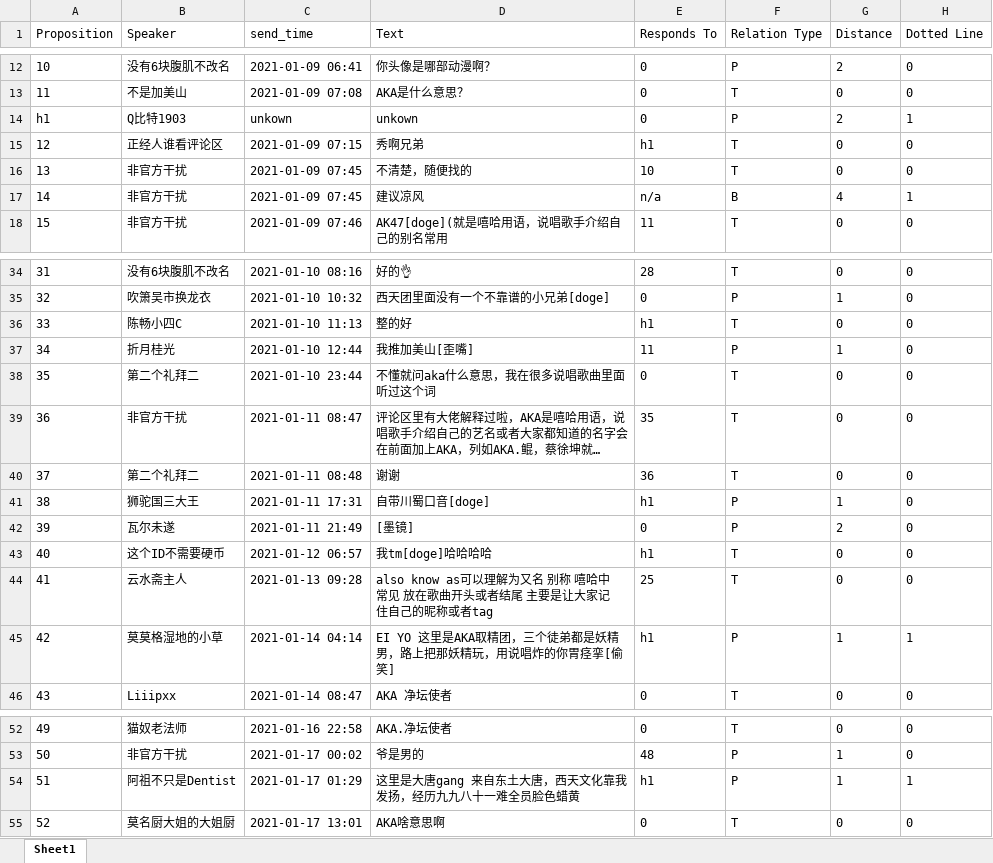
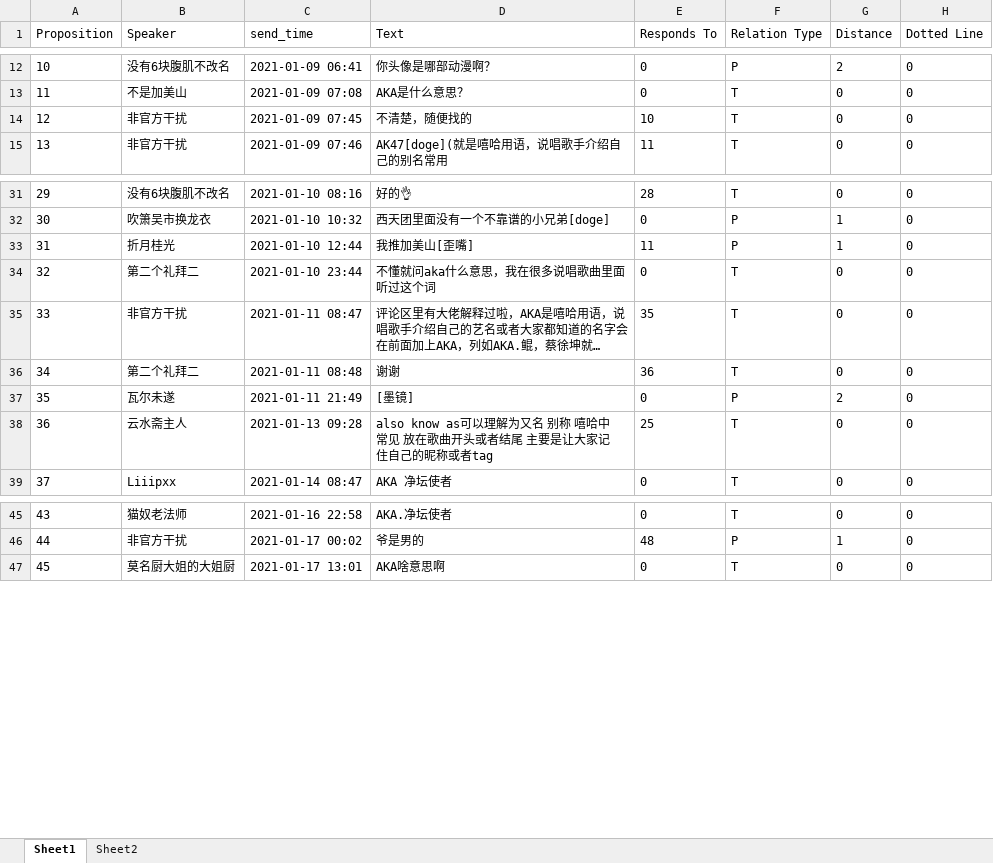
Before and after one commit to Wang-Haining/DTA, an Excel workbook: samples/BiliBili_comments.xlsx, sheet Sheet1, drawn as a sheet; only a part is shown, gaps mark what is left out; long unchanged cells end in …; values as stored, in another font and other column widths than the file's, no borders; removed rows and columns are numbered as before the commit, all else as after; the diff names each change by its address in the sheet, - before the commit and + after, or states it on an @@ line.

```diff
--- a/samples/BiliBili_comments.xlsx (sheet Sheet1)
+++ b/samples/BiliBili_comments.xlsx (sheet Sheet1)
+sheet tab: Sheet2
-row 14: h1 | Q比特1903 | unkown | unkown | 0 | P | 2 | 1
-row 15: 12 | 正经人谁看评论区 | 2021-01-09 07:15 | 秀啊兄弟 | h1 | T | 0 | 0
@@ column A (Proposition) renumbered from row 14 down @@
-row 17: 14 | 非官方干扰 | 2021-01-09 07:45 | 建议凉风 | n/a | B | 4 | 1
-row 36: 33 | 陈畅小四C | 2021-01-10 11:13 | 整的好 | h1 | T | 0 | 0
-row 41: 38 | 狮驼国三大王 | 2021-01-11 17:31 | 自带川蜀口音[doge] | h1 | P | 1 | 0
-row 43: 40 | 这个ID不需要硬币 | 2021-01-12 06:57 | 我tm[doge]哈哈哈哈 | h1 | T | 0 | 0
-row 45: 42 | 莫莫格湿地的小草 | 2021-01-14 04:14 | EI YO 这里是AKA取精团，三个徒弟都是妖精男，路上把那妖精玩，用说唱炸的你胃痉挛[偷笑] | h1 | P | 1 | 1
-row 54: 51 | 阿祖不只是Dentist | 2021-01-17 01:29 | 这里是大唐gang 来自东土大唐，西天文化靠我发扬，经历九九八十一难全员脸色蜡黄 | h1 | P | 1 | 1
```
Also changed, not shown: samples/BiliBili_danmu.xlsx, 24 other files.
